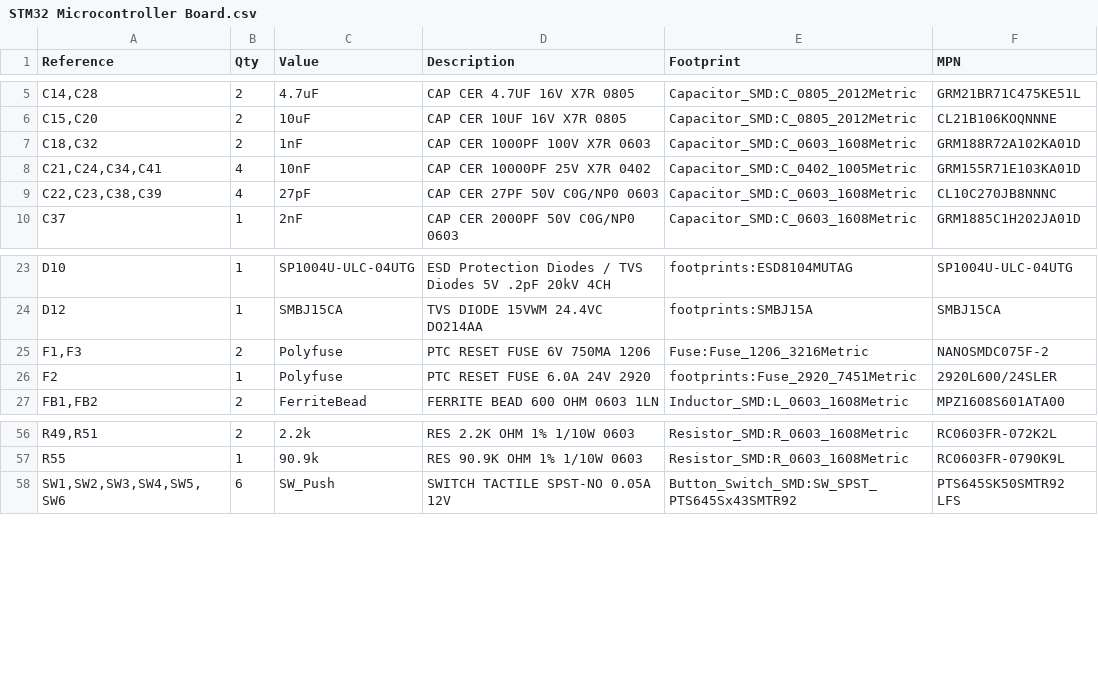
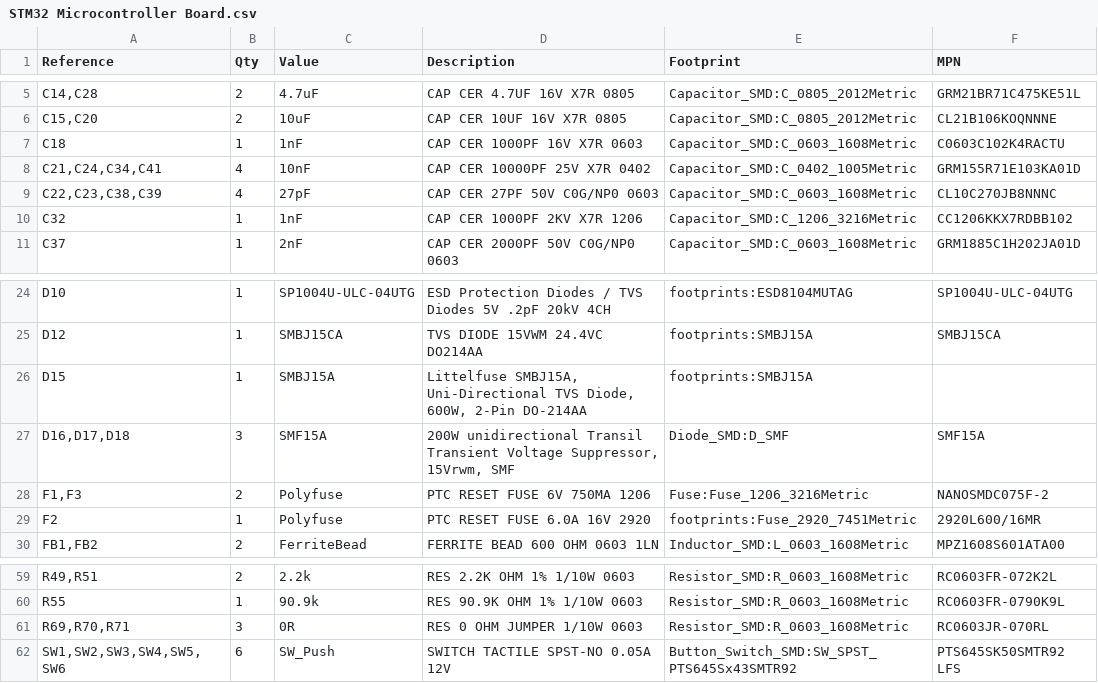
Before and after one commit to WajahatullaSharif/STM32-Microcontroller-Board, a CSV file: STM32 Microcontroller Board.csv, drawn as a sheet; only a part is shown, gaps mark what is left out.

```diff
--- a/STM32 Microcontroller Board.csv
+++ b/STM32 Microcontroller Board.csv
@@ -6,5 +6,6 @@
 "C15,C20","2","10uF","CAP CER 10UF 16V X7R 0805","Capacitor_SMD:C_0805_2012Metric","CL21B106KOQNNNE"
-"C18,C32","2","1nF","CAP CER 1000PF 100V X7R 0603","Capacitor_SMD:C_0603_1608Metric","GRM188R72A102KA01D"
+"C18","1","1nF","CAP CER 1000PF 16V X7R 0603","Capacitor_SMD:C_0603_1608Metric","C0603C102K4RACTU"
 "C21,C24,C34,C41","4","10nF","CAP CER 10000PF 25V X7R 0402","Capacitor_SMD:C_0402_1005Metric","GRM155R71E103KA01D"
 "C22,C23,C38,C39","4","27pF","CAP CER 27PF 50V C0G/NP0 0603","Capacitor_SMD:C_0603_1608Metric","CL10C270JB8NNNC"
+"C32","1","1nF","CAP CER 1000PF 2KV X7R 1206","Capacitor_SMD:C_1206_3216Metric","CC1206KKX7RDBB102"
 "C37","1","2nF","CAP CER 2000PF 50V C0G/NP0 0603","Capacitor_SMD:C_0603_1608Metric","GRM1885C1H202JA01D"
@@ -24,4 +25,6 @@
 "D12","1","SMBJ15CA","TVS DIODE 15VWM 24.4VC DO214AA","footprints:SMBJ15A","SMBJ15CA   "
+"D15","1","SMBJ15A","Littelfuse SMBJ15A, Uni-Directional TVS Diode, 600W, 2-Pin DO-214AA","footprints:SMBJ15A",""
+"D16,D17,D18","3","SMF15A","200W unidirectional Transil Transient Voltage Suppressor, 15Vrwm, SMF","Diode_SMD:D_SMF","SMF15A"
 "F1,F3","2","Polyfuse","PTC RESET FUSE 6V 750MA 1206","Fuse:Fuse_1206_3216Metric","NANOSMDC075F-2"
-"F2","1","Polyfuse","PTC RESET FUSE 6.0A 24V 2920","footprints:Fuse_2920_7451Metric","2920L600/24SLER"
+"F2","1","Polyfuse","PTC RESET FUSE 6.0A 16V 2920","footprints:Fuse_2920_7451Metric","2920L600/16MR"
 "FB1,FB2","2","FerriteBead","FERRITE BEAD 600 OHM 0603 1LN","Inductor_SMD:L_0603_1608Metric","MPZ1608S601ATA00"
@@ -57,2 +60,3 @@
 "R55","1","90.9k","RES 90.9K OHM 1% 1/10W 0603","Resistor_SMD:R_0603_1608Metric","RC0603FR-0790K9L"
+"R69,R70,R71","3","0R","RES 0 OHM JUMPER 1/10W 0603","Resistor_SMD:R_0603_1608Metric","RC0603JR-070RL"
 "SW1,SW2,SW3,SW4,SW5,SW6","6","SW_Push","SWITCH TACTILE SPST-NO 0.05A 12V","Button_Switch_SMD:SW_SPST_PTS645Sx43SMTR92","PTS645SK50SMTR92 LFS"
```
Also changed, not shown: 58 other files.
